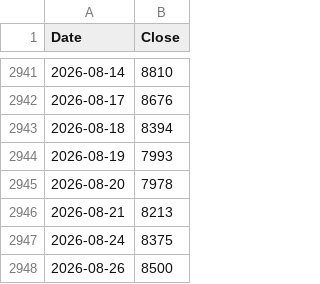
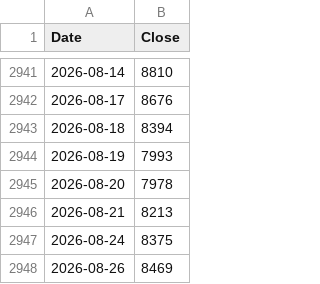
Before and after one commit to rkarim25/Guarded-levered-SP, a CSV file: 3bal_daily.csv, drawn as a sheet; only a part is shown, gaps mark what is left out.

```diff
--- a/3bal_daily.csv
+++ b/3bal_daily.csv
@@ -2947,2 +2947,2 @@ Date,Close
 2026-08-24,8375
-2026-08-26,8500
+2026-08-26,8469
```
Also changed, not shown: dax_daily.csv, ftse250_daily.csv, 15 other files.
